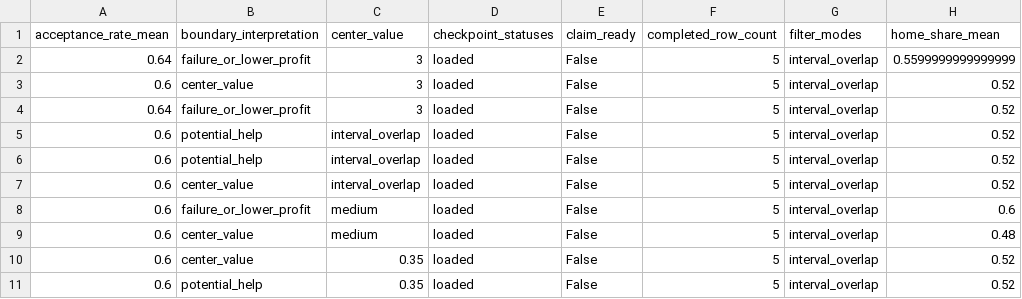
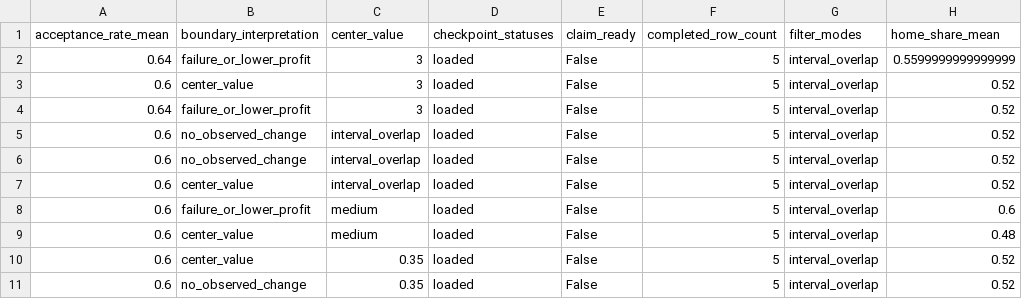
Before and after one commit to ajandxx-cloud/work2_menu, a CSV file: work2_coding/artifacts/work2_robust_menu/phase8_sensitivity/aggregates/sensitivity_axis_summary.csv, drawn as a sheet; only a part is shown; the diff names each change by its address in the sheet, - before the commit and + after, or states it on an @@ line.

Commit message:
fix(08-03): classify tied sensitivity outcomes conservatively

```diff
--- a/work2_coding/artifacts/work2_robust_menu/phase8_sensitivity/aggregates/sensitivity_axis_summary.csv
+++ b/work2_coding/artifacts/work2_robust_menu/phase8_sensitivity/aggregates/sensitivity_axis_summary.csv
-B5:B6 (boundary_interpretation): potential_help
+B5:B6 (boundary_interpretation): no_observed_change
-B11 (boundary_interpretation): potential_help
+B11 (boundary_interpretation): no_observed_change
```
Also changed, not shown: 13 other files.
